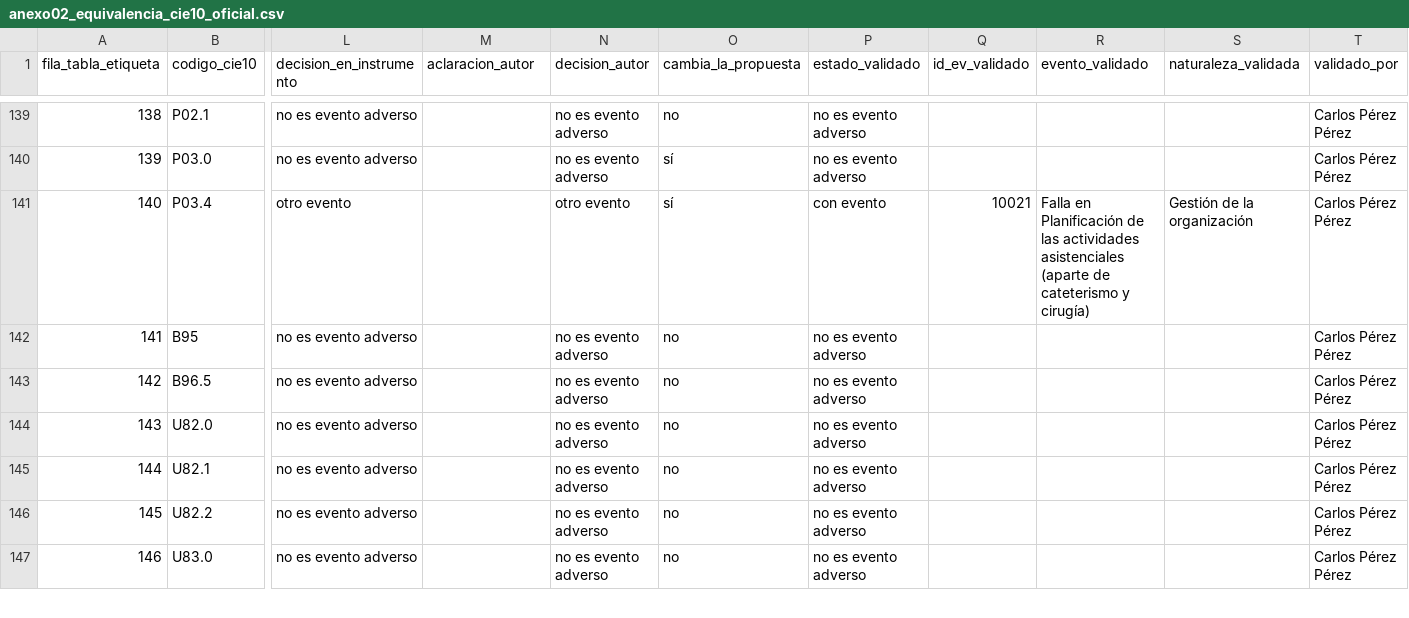
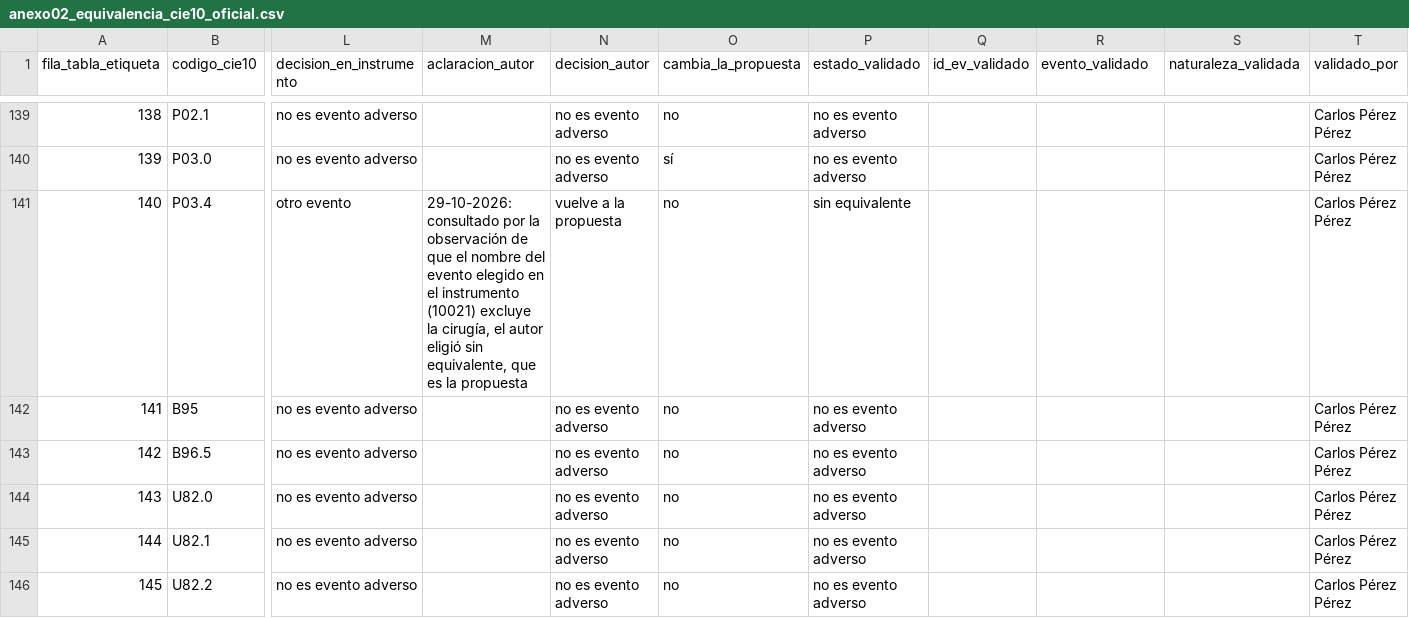
Before and after one commit to carlosperez100/mia14-trabajo-investigacion-ii-tesis-gemses-mimic, a CSV file: data/catalogos/anexo02_equivalencia_cie10_oficial.csv, drawn as a sheet; only a part is shown, gaps mark what is left out; the shorter side is filled out with more unchanged rows; the diff covers the shown part only; the diff names each change by its address in the sheet, - before the commit and + after, or states it on an @@ line.

Commit message:
Semana 7: P03.4 vuelve a la propuesta (sin equivalente) en la equivalencia validada
El 29-10-2026, consultado por la observación de que el nombre del evento elegido en el instrumento para P03.4 (10021,
Falla en Planificación de las actividades asistenciales, aparte de cateterismo y cirugía) excluye la cirugía, el autor
eligió sin equivalente, que es la propuesta. Además, las aclaraciones de las tres filas que vuelven a la propuesta
(T82.01XA, L89.95 y P03.4) registran el evento elegido en el instrumento. Resultado: 131 códigos con evento oficial (60
eventos distintos), 24 solo con la naturaleza, 27 sin equivalente y 41 no evento adverso; la validación cambió 46
propuestas y dejó 177 sin cambio. P03.4 no aparece en ninguna hospitalización de los datos, de modo que el cambio no
afecta a la etiqueta ni a los resultados.

```diff
--- a/data/catalogos/anexo02_equivalencia_cie10_oficial.csv
+++ b/data/catalogos/anexo02_equivalencia_cie10_oficial.csv
-M141 (aclaracion_autor): (empty)
+M141 (aclaracion_autor): 29-10-2026: consultado por la observación de que el nombre del evento elegido en el instrumento (10021) excluye la cirugía, el autor eligió sin equivalente, que es la propuesta
-N141 (decision_autor): otro evento
+N141 (decision_autor): vuelve a la propuesta
-O141 (cambia_la_propuesta): sí
+O141 (cambia_la_propuesta): no
-P141 (estado_validado): con evento
+P141 (estado_validado): sin equivalente
-Q141 (id_ev_validado): 10021
+Q141 (id_ev_validado): (empty)
-R141 (evento_validado): Falla en Planificación de las actividades asistenciales (aparte de cateterismo y cirugía)
+R141 (evento_validado): (empty)
-S141 (naturaleza_validada): Gestión de la organización
+S141 (naturaleza_validada): (empty)
```
Also changed, not shown: 2 edited cells elsewhere in this file, 1 other file.
